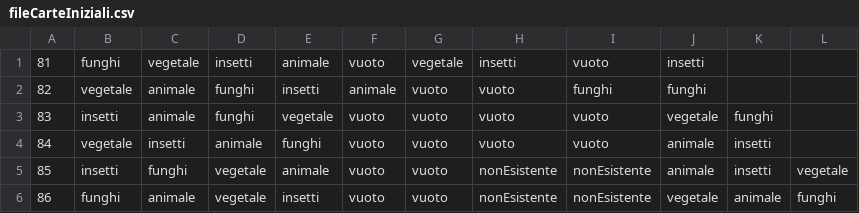
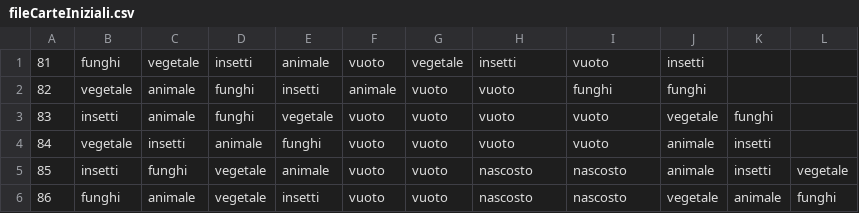
Before and after one commit to FedericoCremonesi/Codex, a CSV file: ProgettoCodex1092450/fileCarteIniziali.csv, drawn as a sheet.

```diff
--- a/ProgettoCodex1092450/fileCarteIniziali.csv
+++ b/ProgettoCodex1092450/fileCarteIniziali.csv
@@ -4,3 +4,3 @@
 84,vegetale,insetti,animale,funghi,vuoto,vuoto,vuoto,vuoto,animale,insetti,
-85,insetti,funghi,vegetale,animale,vuoto,vuoto,nonEsistente,nonEsistente,animale,insetti,vegetale
-86,funghi,animale,vegetale,insetti,vuoto,vuoto,nonEsistente,nonEsistente,vegetale,animale,funghi
+85,insetti,funghi,vegetale,animale,vuoto,vuoto,nascosto,nascosto,animale,insetti,vegetale
+86,funghi,animale,vegetale,insetti,vuoto,vuoto,nascosto,nascosto,vegetale,animale,funghi
```
Also changed, not shown: ProgettoCodex1092450/fileCarteOro.csv, ProgettoCodex1092450/fileCarteRisorsa.csv.
